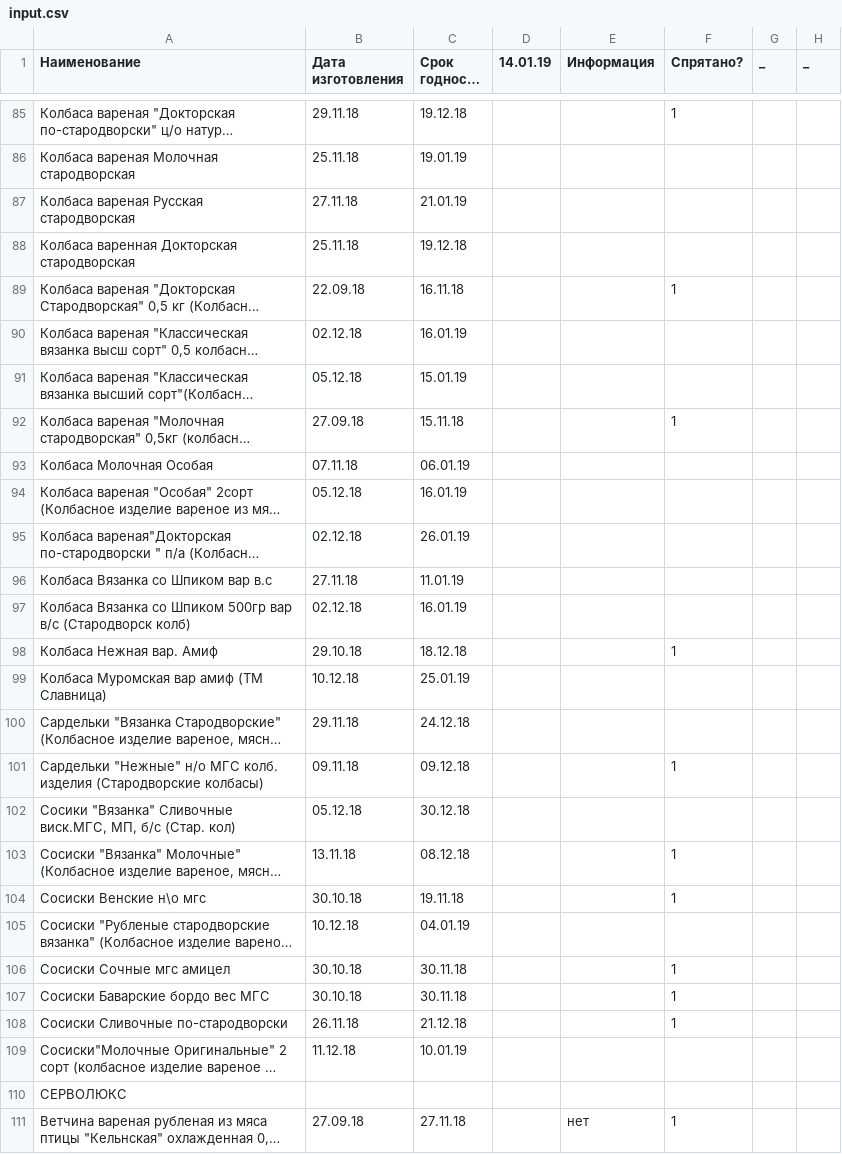
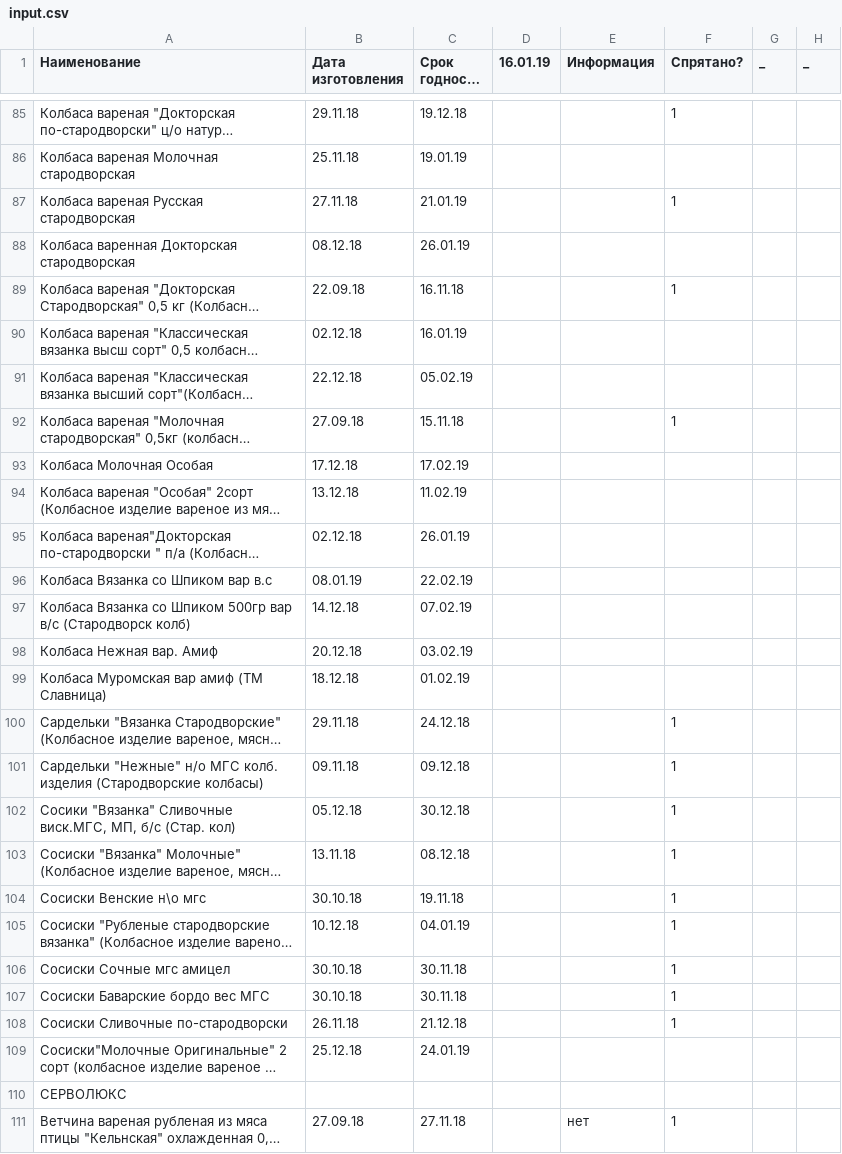
Before and after one commit to Tzota/sottaev-tdmprom-table, a CSV file: input.csv, drawn as a sheet; only a part is shown, gaps mark what is left out; long unchanged cells end in …; the diff covers the shown part only; the diff names each change by its address in the sheet, - before the commit and + after, or states it on an @@ line.

```diff
--- a/input.csv
+++ b/input.csv
-D1: 14.01.19
+D1: 16.01.19
-F87 (Спрятано?): (empty)
+F87 (Спрятано?): 1
-B88 (Дата изготовления): 25.11.18
+B88 (Дата изготовления): 08.12.18
-C88 (Срок годности до): 19.12.18
+C88 (Срок годности до): 26.01.19
-B91 (Дата изготовления): 05.12.18
+B91 (Дата изготовления): 22.12.18
-C91 (Срок годности до): 15.01.19
+C91 (Срок годности до): 05.02.19
-B93 (Дата изготовления): 07.11.18
+B93 (Дата изготовления): 17.12.18
-C93 (Срок годности до): 06.01.19
+C93 (Срок годности до): 17.02.19
-B94 (Дата изготовления): 05.12.18
+B94 (Дата изготовления): 13.12.18
-C94 (Срок годности до): 16.01.19
+C94 (Срок годности до): 11.02.19
-B96 (Дата изготовления): 27.11.18
+B96 (Дата изготовления): 08.01.19
-C96 (Срок годности до): 11.01.19
+C96 (Срок годности до): 22.02.19
-B97 (Дата изготовления): 02.12.18
+B97 (Дата изготовления): 14.12.18
-C97 (Срок годности до): 16.01.19
+C97 (Срок годности до): 07.02.19
-B98 (Дата изготовления): 29.10.18
+B98 (Дата изготовления): 20.12.18
-C98 (Срок годности до): 18.12.18
+C98 (Срок годности до): 03.02.19
-F98 (Спрятано?): 1
+F98 (Спрятано?): (empty)
-B99 (Дата изготовления): 10.12.18
+B99 (Дата изготовления): 18.12.18
-C99 (Срок годности до): 25.01.19
+C99 (Срок годности до): 01.02.19
-F100 (Спрятано?): (empty)
+F100 (Спрятано?): 1
-F102 (Спрятано?): (empty)
+F102 (Спрятано?): 1
-F105 (Спрятано?): (empty)
+F105 (Спрятано?): 1
-B109 (Дата изготовления): 11.12.18
+B109 (Дата изготовления): 25.12.18
-C109 (Срок годности до): 10.01.19
+C109 (Срок годности до): 24.01.19
```
Also changed, not shown: 33 edited cells elsewhere in this file.
